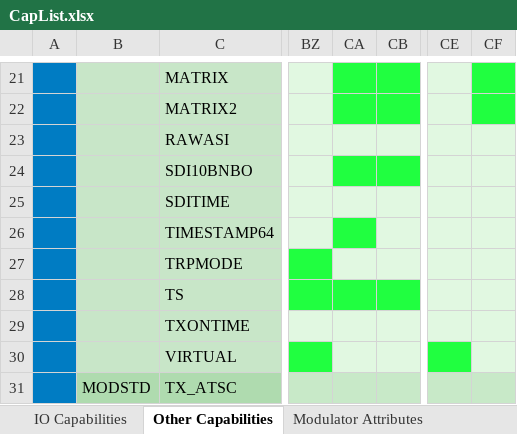
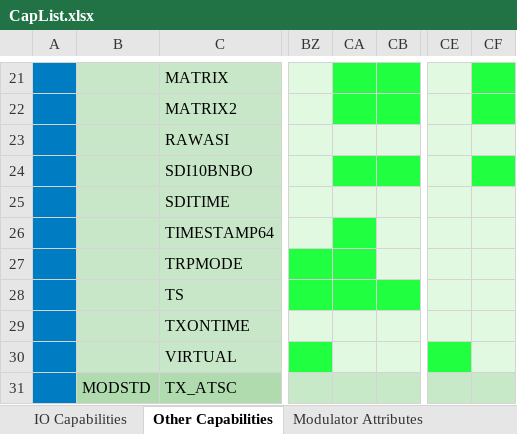
Before and after one commit to levic/dektec, an Excel workbook: LinuxSDK/DTAPI/Doc/CapList.xlsx, sheet Other Capabilities, drawn as a sheet; only a part is shown, gaps mark what is left out; values as stored, in another font and other column widths than the file's, no borders; the diff names each change by its address in the sheet, - before the commit and + after, or states it on an @@ line.

Commit message:
LinuxSDK 2017-06 (5.06.2017.0) DTAPI 5.26.0.96 Dta 4.23.0.240 DtaNw 3.5.5.36 (no change) Dtu 4.12.0.73

```diff
--- a/LinuxSDK/DTAPI/Doc/CapList.xlsx (sheet Other Capabilities)
+++ b/LinuxSDK/DTAPI/Doc/CapList.xlsx (sheet Other Capabilities)
-CF24 fill: #E1F8E1
+CF24 fill: #20FF40
-CA27 fill: #E1F8E1
+CA27 fill: #20FF40
```
Also changed, not shown: 26 other files.
